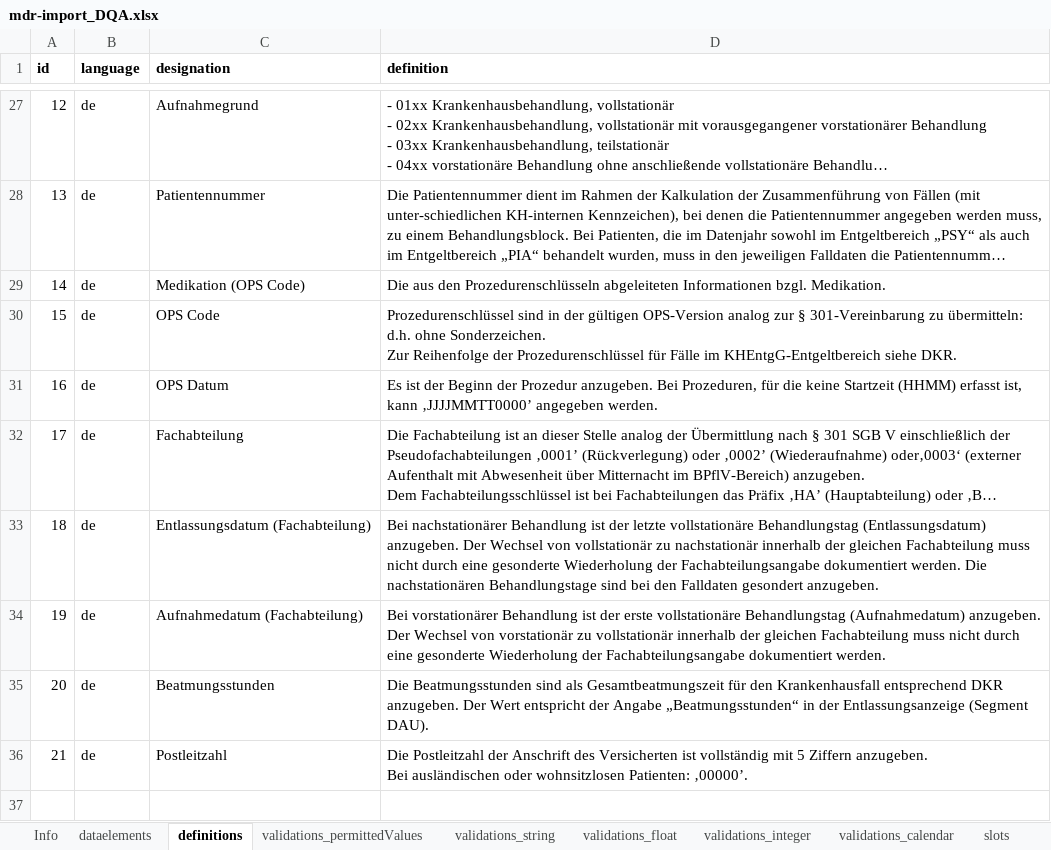
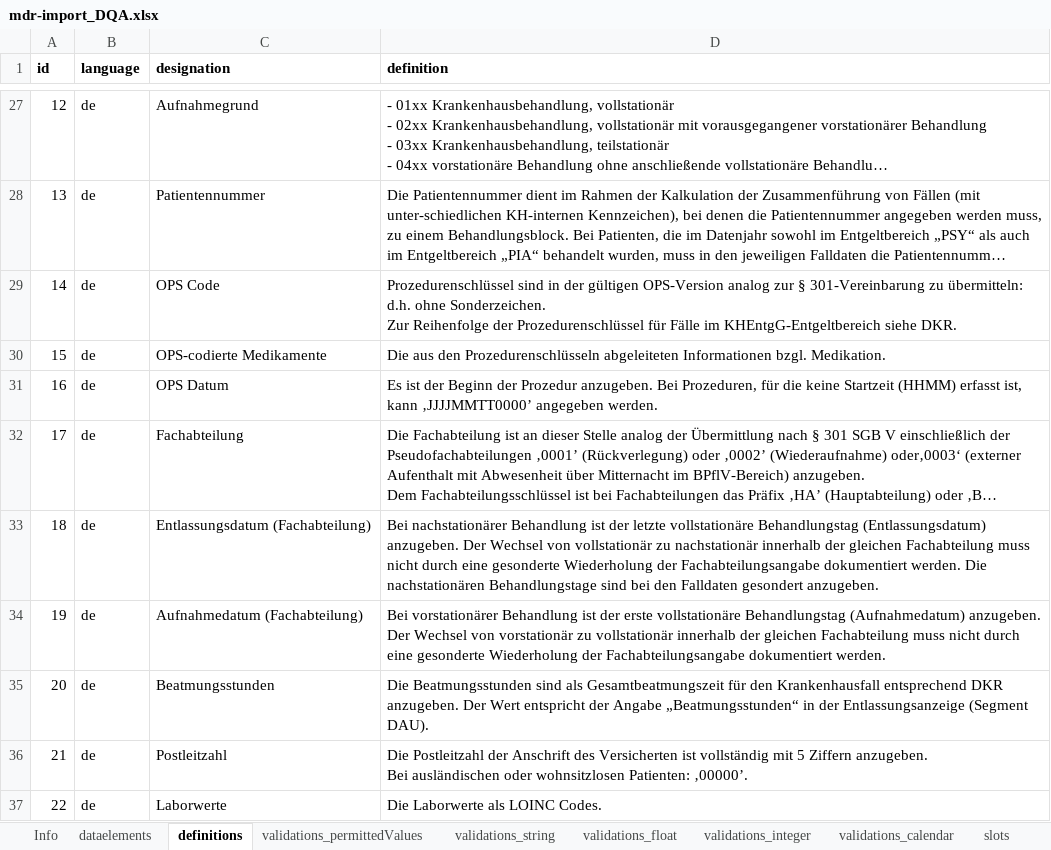
Before and after one commit to miracum/dqa-miracumdqa, an Excel workbook: inst/application/_utilities/MDR/XLSX/mdr-import_DQA.xlsx, sheet definitions, drawn as a sheet; only a part is shown, gaps mark what is left out; long unchanged cells end in …; values as stored, in another font and other column widths than the file's, no borders; table styles not drawn; ↵ is a line break in a cell; the diff names each change by its address in the sheet, - before the commit and + after, or states it on an @@ line.

```diff
--- a/inst/application/_utilities/MDR/XLSX/mdr-import_DQA.xlsx (sheet definitions)
+++ b/inst/application/_utilities/MDR/XLSX/mdr-import_DQA.xlsx (sheet definitions)
-C29 (designation): Medikation (OPS Code)
+C29 (designation): OPS Code
-D29 (definition): Die aus den Prozedurenschlüsseln abgeleiteten Informationen bzgl. Medikation.
+D29 (definition): Prozedurenschlüssel sind in der gültigen OPS-Version analog zur § 301-Vereinbarung zu übermitteln: d.h. ohne Sonderzeichen. ↵ Zur Reihenfolge der Prozedurenschlüssel für Fälle im KHEntgG-Entgeltbereich siehe DKR.
-C30 (designation): OPS Code
+C30 (designation): OPS-codierte Medikamente
-D30 (definition): Prozedurenschlüssel sind in der gültigen OPS-Version analog zur § 301-Vereinbarung zu übermitteln: d.h. ohne Sonderzeichen. ↵ Zur Reihenfolge der Prozedurenschlüssel für Fälle im KHEntgG-Entgeltbereich siehe DKR.
+D30 (definition): Die aus den Prozedurenschlüsseln abgeleiteten Informationen bzgl. Medikation.
+row 37: 22 | de | Laborwerte | Die Laborwerte als LOINC Codes.
```
Also changed, not shown: sheet slots, sheet dataelements, sheet validations_string, 17 other files.
